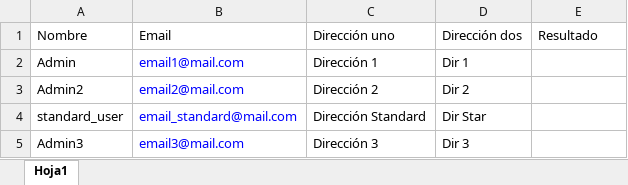
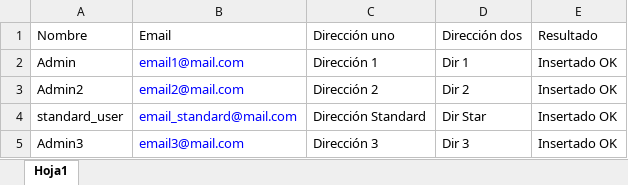
Before and after one commit to SebaGxT/Master-Selenium-con-Python-Test-QA-Automation, an Excel workbook: Seccion 22 - Data Driven Excel/datos.xlsx, sheet Hoja1, drawn as a sheet; values as stored, in another font and other column widths than the file's, no borders; the diff names each change by its address in the sheet, - before the commit and + after, or states it on an @@ line.

```diff
--- a/Seccion 22 - Data Driven Excel/datos.xlsx (sheet Hoja1)
+++ b/Seccion 22 - Data Driven Excel/datos.xlsx (sheet Hoja1)
-E2:E5: (empty)
+E2:E5: Insertado OK
```
Also changed, not shown: 4 other files.
